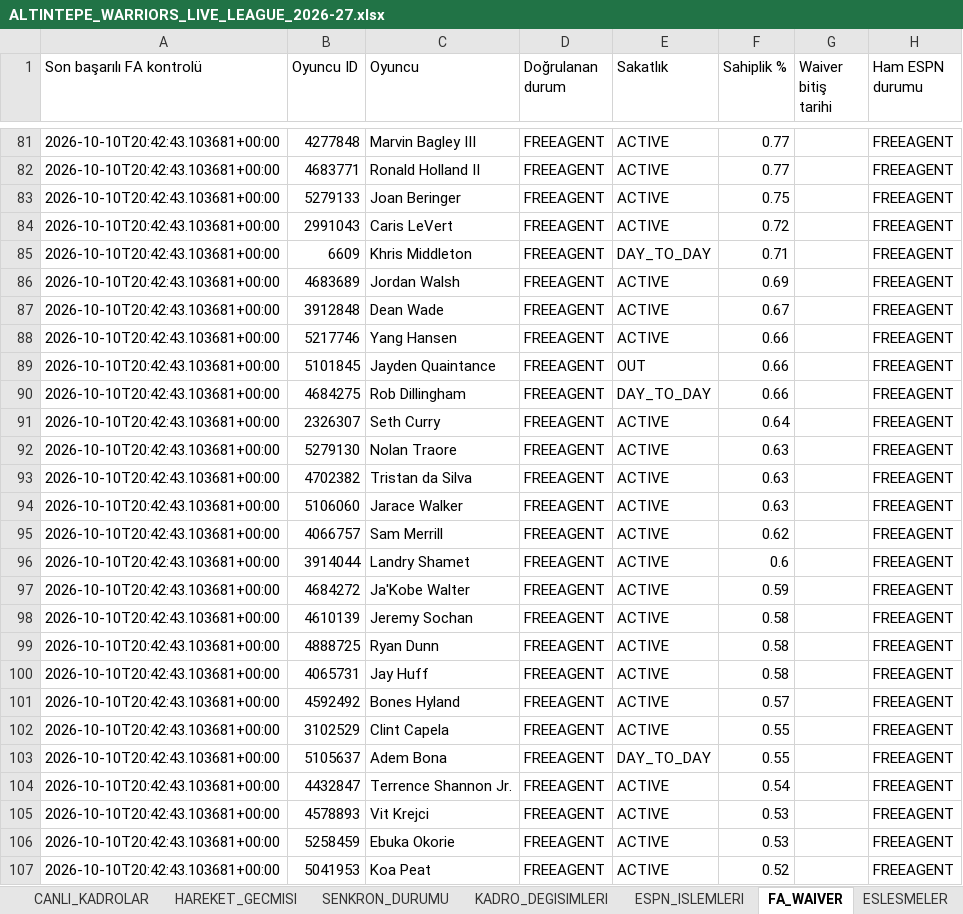
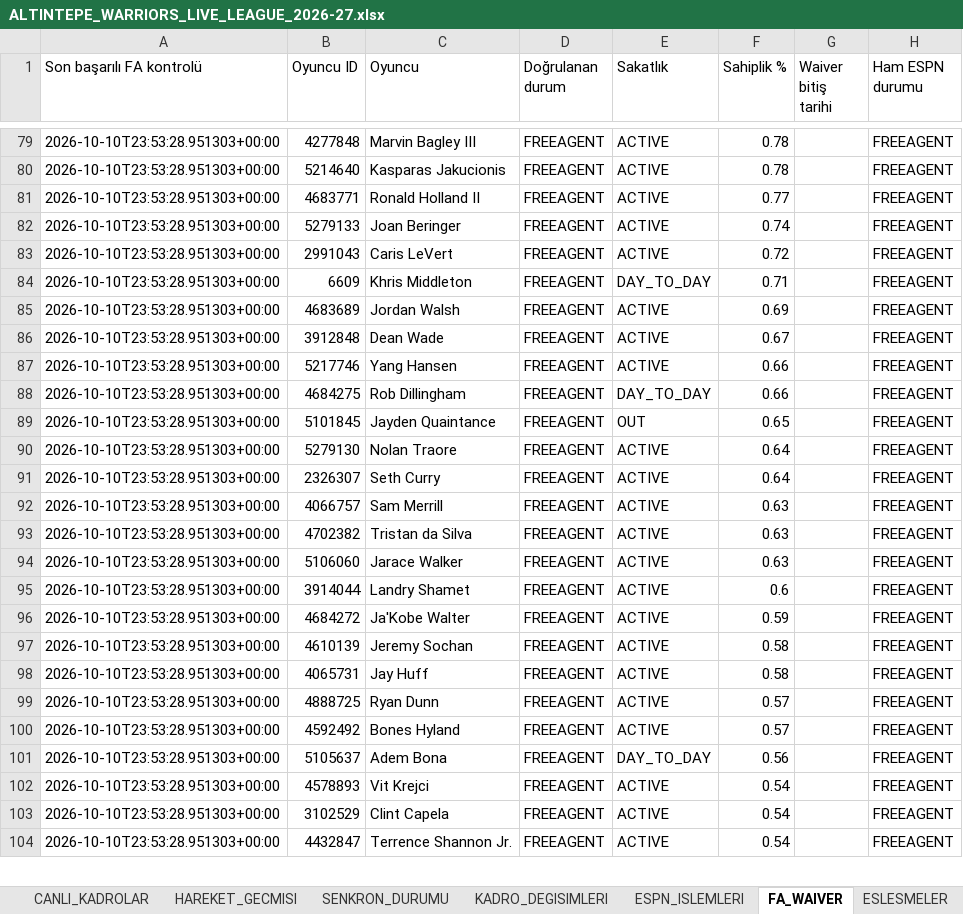
Before and after one commit to ikizer3/altintepe-warriors-draft, an Excel workbook: league_archive/ALTINTEPE_WARRIORS_LIVE_LEAGUE_2026-27.xlsx, sheet FA_WAIVER, drawn as a sheet; only a part is shown, gaps mark what is left out; values as stored, in another font and other column widths than the file's, no borders; removed rows and columns are numbered as before the commit, all else as after; the diff covers the shown part only; the diff names each change by its address in the sheet, - before the commit and + after, or states it on an @@ line.

```diff
--- a/league_archive/ALTINTEPE_WARRIORS_LIVE_LEAGUE_2026-27.xlsx (sheet FA_WAIVER)
+++ b/league_archive/ALTINTEPE_WARRIORS_LIVE_LEAGUE_2026-27.xlsx (sheet FA_WAIVER)
-A79 (Son başarılı FA kontrolü): 2026-10-10T20:42:43.103681+00:00
+A79 (Son başarılı FA kontrolü): 2026-10-10T23:53:28.951303+00:00
-F79 (Sahiplik %): 0.77
+F79 (Sahiplik %): 0.78
+row 80: 2026-10-10T23:53:28.951303+00:00 | 5214640 | Kasparas Jakucionis | FREEAGENT | ACTIVE | 0.78 |  | FREEAGENT
-A81:A87 (Son başarılı FA kontrolü): 2026-10-10T20:42:43.103681+00:00
+A81:A87 (Son başarılı FA kontrolü): 2026-10-10T23:53:28.951303+00:00
-F82 (Sahiplik %): 0.75
+F82 (Sahiplik %): 0.74
-row 89: 2026-10-10T20:42:43.103681+00:00 | 5101845 | Jayden Quaintance | FREEAGENT | OUT | 0.66 |  | FREEAGENT
-A88 (Son başarılı FA kontrolü): 2026-10-10T20:42:43.103681+00:00
+A88 (Son başarılı FA kontrolü): 2026-10-10T23:53:28.951303+00:00
-row 91: 2026-10-10T20:42:43.103681+00:00 | 2326307 | Seth Curry | FREEAGENT | ACTIVE | 0.64 |  | FREEAGENT
+row 89: 2026-10-10T23:53:28.951303+00:00 | 5101845 | Jayden Quaintance | FREEAGENT | OUT | 0.65 |  | FREEAGENT
-A90 (Son başarılı FA kontrolü): 2026-10-10T20:42:43.103681+00:00
+A90 (Son başarılı FA kontrolü): 2026-10-10T23:53:28.951303+00:00
-F90 (Sahiplik %): 0.63
+F90 (Sahiplik %): 0.64
+row 91: 2026-10-10T23:53:28.951303+00:00 | 2326307 | Seth Curry | FREEAGENT | ACTIVE | 0.64 |  | FREEAGENT
+row 92: 2026-10-10T23:53:28.951303+00:00 | 4066757 | Sam Merrill | FREEAGENT | ACTIVE | 0.63 |  | FREEAGENT
-A93:A94 (Son başarılı FA kontrolü): 2026-10-10T20:42:43.103681+00:00
+A93:A94 (Son başarılı FA kontrolü): 2026-10-10T23:53:28.951303+00:00
-row 95: 2026-10-10T20:42:43.103681+00:00 | 4066757 | Sam Merrill | FREEAGENT | ACTIVE | 0.62 |  | FREEAGENT
-A95:A97 (Son başarılı FA kontrolü): 2026-10-10T20:42:43.103681+00:00
+A95:A97 (Son başarılı FA kontrolü): 2026-10-10T23:53:28.951303+00:00
-row 99: 2026-10-10T20:42:43.103681+00:00 | 4888725 | Ryan Dunn | FREEAGENT | ACTIVE | 0.58 |  | FREEAGENT
-A98 (Son başarılı FA kontrolü): 2026-10-10T20:42:43.103681+00:00
+A98 (Son başarılı FA kontrolü): 2026-10-10T23:53:28.951303+00:00
+row 99: 2026-10-10T23:53:28.951303+00:00 | 4888725 | Ryan Dunn | FREEAGENT | ACTIVE | 0.57 |  | FREEAGENT
-A100 (Son başarılı FA kontrolü): 2026-10-10T20:42:43.103681+00:00
+A100 (Son başarılı FA kontrolü): 2026-10-10T23:53:28.951303+00:00
-row 102: 2026-10-10T20:42:43.103681+00:00 | 3102529 | Clint Capela | FREEAGENT | ACTIVE | 0.55 |  | FREEAGENT
-A101 (Son başarılı FA kontrolü): 2026-10-10T20:42:43.103681+00:00
+A101 (Son başarılı FA kontrolü): 2026-10-10T23:53:28.951303+00:00
-F101 (Sahiplik %): 0.55
+F101 (Sahiplik %): 0.56
-row 104: 2026-10-10T20:42:43.103681+00:00 | 4432847 | Terrence Shannon Jr. | FREEAGENT | ACTIVE | 0.54 |  | FREEAGENT
-A102 (Son başarılı FA kontrolü): 2026-10-10T20:42:43.103681+00:00
+A102 (Son başarılı FA kontrolü): 2026-10-10T23:53:28.951303+00:00
-F102 (Sahiplik %): 0.53
+F102 (Sahiplik %): 0.54
-row 106: 2026-10-10T20:42:43.103681+00:00 | 5258459 | Ebuka Okorie | FREEAGENT | ACTIVE | 0.53 |  | FREEAGENT
-A103 (Son başarılı FA kontrolü): 2026-10-10T20:42:43.103681+00:00
+A103 (Son başarılı FA kontrolü): 2026-10-10T23:53:28.951303+00:00
-B103 (Oyuncu ID): 5041953
+B103 (Oyuncu ID): 3102529
-C103 (Oyuncu): Koa Peat
+C103 (Oyuncu): Clint Capela
-F103 (Sahiplik %): 0.52
+F103 (Sahiplik %): 0.54
+row 104: 2026-10-10T23:53:28.951303+00:00 | 4432847 | Terrence Shannon Jr. | FREEAGENT | ACTIVE | 0.54 |  | FREEAGENT
```
Also changed, not shown: 44 added rows, 43 removed rows and 915 edited cells elsewhere in this sheet, sheet ESPN_OYUNCU_STATS, sheet CANLI_KADROLAR, sheet KADRO_DEGISIMLERI, sheet SENKRON_DURUMU, sheet ESPN_ISLEMLERI, 5 other files.
